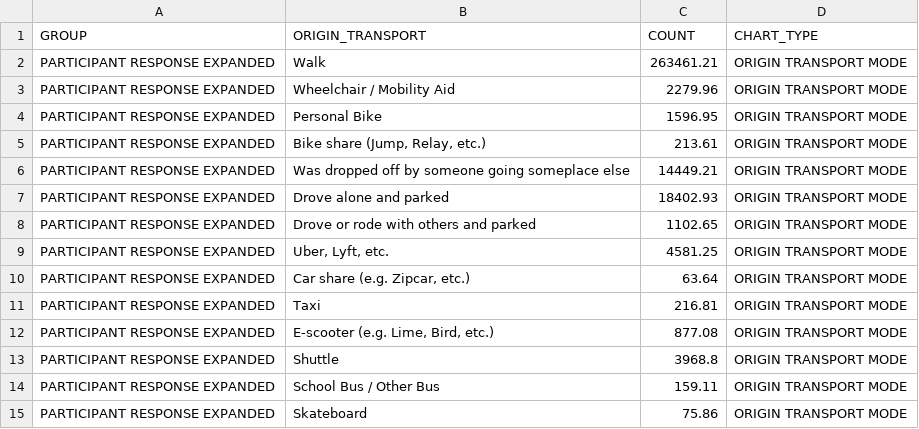
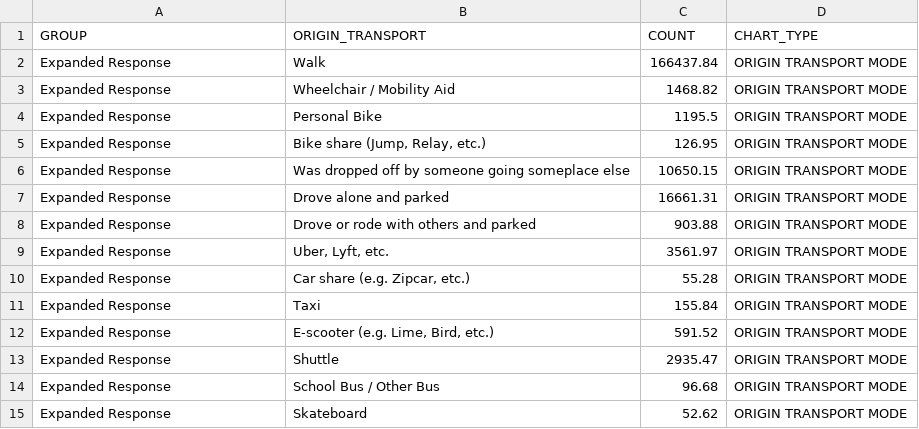
Before and after one commit to atlregional/ActivityViz_Data, a CSV file: data/atlanta/OnboardSurvey/origin_transport.csv, drawn as a sheet.

```diff
--- a/data/atlanta/OnboardSurvey/origin_transport.csv
+++ b/data/atlanta/OnboardSurvey/origin_transport.csv
@@ -1,15 +1,15 @@
 GROUP,ORIGIN_TRANSPORT,COUNT,CHART_TYPE
-PARTICIPANT RESPONSE EXPANDED,Walk,263461.21,ORIGIN TRANSPORT MODE
-PARTICIPANT RESPONSE EXPANDED,Wheelchair / Mobility Aid,2279.96,ORIGIN TRANSPORT MODE
-PARTICIPANT RESPONSE EXPANDED,Personal Bike,1596.95,ORIGIN TRANSPORT MODE
-PARTICIPANT RESPONSE EXPANDED,"Bike share (Jump, Relay, etc.)",213.61,ORIGIN TRANSPORT MODE
-PARTICIPANT RESPONSE EXPANDED,Was dropped off by someone going someplace else,14449.21,ORIGIN TRANSPORT MODE
-PARTICIPANT RESPONSE EXPANDED,Drove alone and parked,18402.93,ORIGIN TRANSPORT MODE
-PARTICIPANT RESPONSE EXPANDED,Drove or rode with others and parked,1102.65,ORIGIN TRANSPORT MODE
-PARTICIPANT RESPONSE EXPANDED,"Uber, Lyft, etc. ",4581.25,ORIGIN TRANSPORT MODE
-PARTICIPANT RESPONSE EXPANDED,"Car share (e.g. Zipcar, etc.)",63.64,ORIGIN TRANSPORT MODE
-PARTICIPANT RESPONSE EXPANDED,Taxi,216.81,ORIGIN TRANSPORT MODE
-PARTICIPANT RESPONSE EXPANDED,"E-scooter (e.g. Lime, Bird, etc.)",877.08,ORIGIN TRANSPORT MODE
-PARTICIPANT RESPONSE EXPANDED,Shuttle,3968.8,ORIGIN TRANSPORT MODE
-PARTICIPANT RESPONSE EXPANDED,School Bus / Other Bus,159.11,ORIGIN TRANSPORT MODE
-PARTICIPANT RESPONSE EXPANDED,Skateboard,75.86,ORIGIN TRANSPORT MODE
+Expanded Response,Walk,166437.84,ORIGIN TRANSPORT MODE
+Expanded Response,Wheelchair / Mobility Aid,1468.82,ORIGIN TRANSPORT MODE
+Expanded Response,Personal Bike,1195.5,ORIGIN TRANSPORT MODE
+Expanded Response,"Bike share (Jump, Relay, etc.)",126.95,ORIGIN TRANSPORT MODE
+Expanded Response,Was dropped off by someone going someplace else,10650.15,ORIGIN TRANSPORT MODE
+Expanded Response,Drove alone and parked,16661.31,ORIGIN TRANSPORT MODE
+Expanded Response,Drove or rode with others and parked,903.88,ORIGIN TRANSPORT MODE
+Expanded Response,"Uber, Lyft, etc. ",3561.97,ORIGIN TRANSPORT MODE
+Expanded Response,"Car share (e.g. Zipcar, etc.)",55.28,ORIGIN TRANSPORT MODE
+Expanded Response,Taxi,155.84,ORIGIN TRANSPORT MODE
+Expanded Response,"E-scooter (e.g. Lime, Bird, etc.)",591.52,ORIGIN TRANSPORT MODE
+Expanded Response,Shuttle,2935.47,ORIGIN TRANSPORT MODE
+Expanded Response,School Bus / Other Bus,96.68,ORIGIN TRANSPORT MODE
+Expanded Response,Skateboard,52.62,ORIGIN TRANSPORT MODE
```
Also changed, not shown: data/atlanta/OnboardSurvey/home_other_lang.csv, data/atlanta/OnboardSurvey/income.csv, 29 other files.
